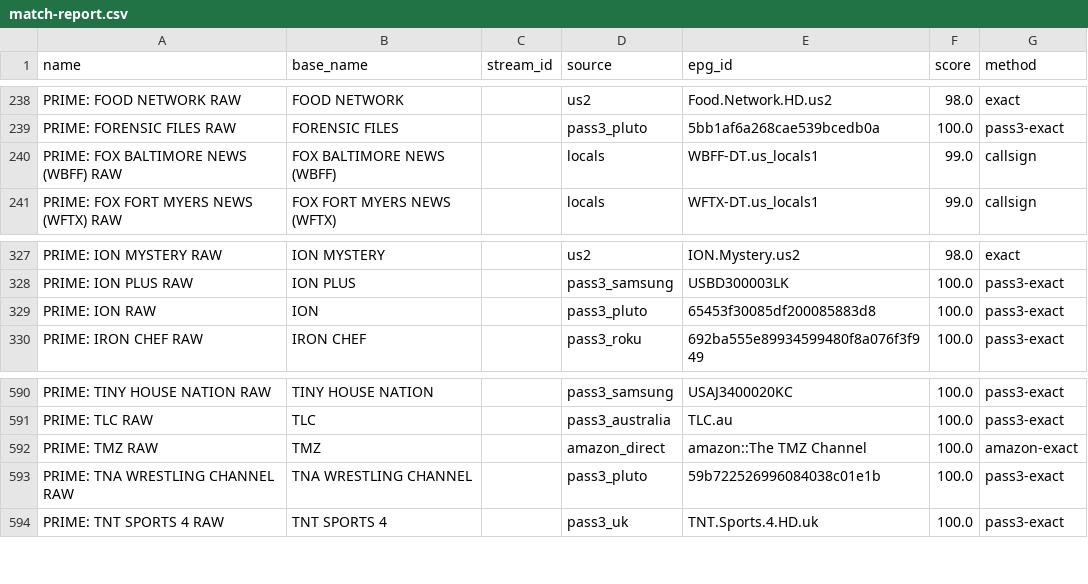
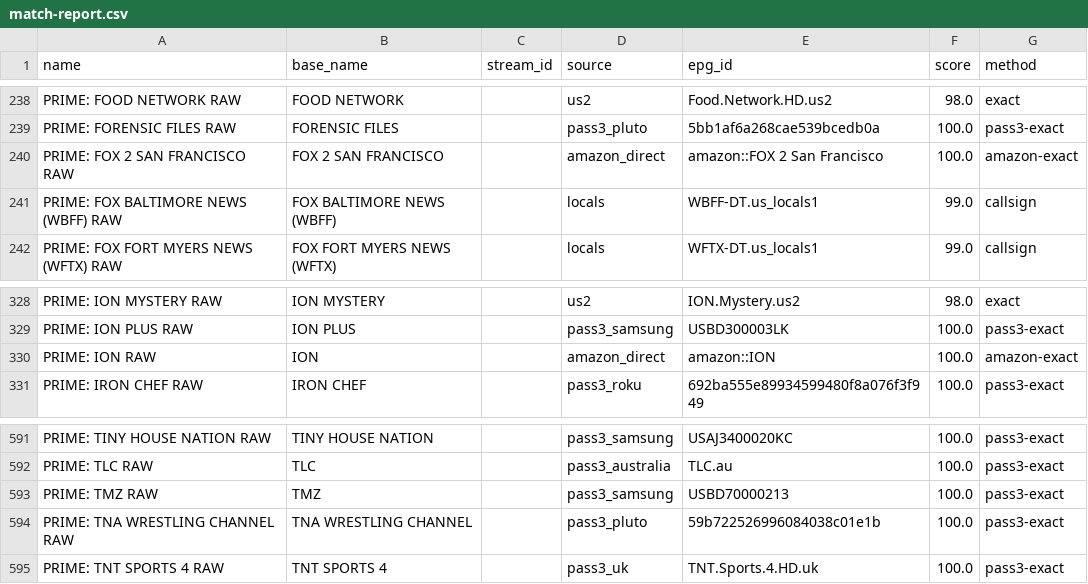
Before and after one commit to theuauchessclub/uau-backend, a CSV file: primevideo-epg/match-report.csv, drawn as a sheet; only a part is shown, gaps mark what is left out.

```diff
--- a/primevideo-epg/match-report.csv
+++ b/primevideo-epg/match-report.csv
@@ -239,2 +239,3 @@ PRIME: FOOD NETWORK RAW,FOOD NETWORK,,us2,Food.Network.HD.us2,98.0,exact
 PRIME: FORENSIC FILES RAW,FORENSIC FILES,,pass3_pluto,5bb1af6a268cae539bcedb0a,100.0,pass3-exact
+PRIME: FOX 2 SAN FRANCISCO RAW,FOX 2 SAN FRANCISCO,,amazon_direct,amazon::FOX 2 San Francisco,100.0,amazon-exact
 PRIME: FOX BALTIMORE NEWS (WBFF) RAW,FOX BALTIMORE NEWS (WBFF),,locals,WBFF-DT.us_locals1,99.0,callsign
@@ -328,3 +329,3 @@ PRIME: ION MYSTERY RAW,ION MYSTERY,,us2,ION.Mystery.us2,98.0,exact
 PRIME: ION PLUS RAW,ION PLUS,,pass3_samsung,USBD300003LK,100.0,pass3-exact
-PRIME: ION RAW,ION,,pass3_pluto,65453f30085df200085883d8,100.0,pass3-exact
+PRIME: ION RAW,ION,,amazon_direct,amazon::ION,100.0,amazon-exact
 PRIME: IRON CHEF RAW,IRON CHEF,,pass3_roku,692ba555e89934599480f8a076f3f949,100.0,pass3-exact
@@ -591,3 +592,3 @@ PRIME: TINY HOUSE NATION RAW,TINY HOUSE NATION,,pass3_samsung,USAJ3400020KC,100.
 PRIME: TLC RAW,TLC,,pass3_australia,TLC.au,100.0,pass3-exact
-PRIME: TMZ RAW,TMZ,,amazon_direct,amazon::The TMZ Channel,100.0,amazon-exact
+PRIME: TMZ RAW,TMZ,,pass3_samsung,USBD70000213,100.0,pass3-exact
 PRIME: TNA WRESTLING CHANNEL RAW,TNA WRESTLING CHANNEL,,pass3_pluto,59b722526996084038c01e1b,100.0,pass3-exact
```
Also changed, not shown: primevideo-epg/unmatched.csv, 8 other files.
